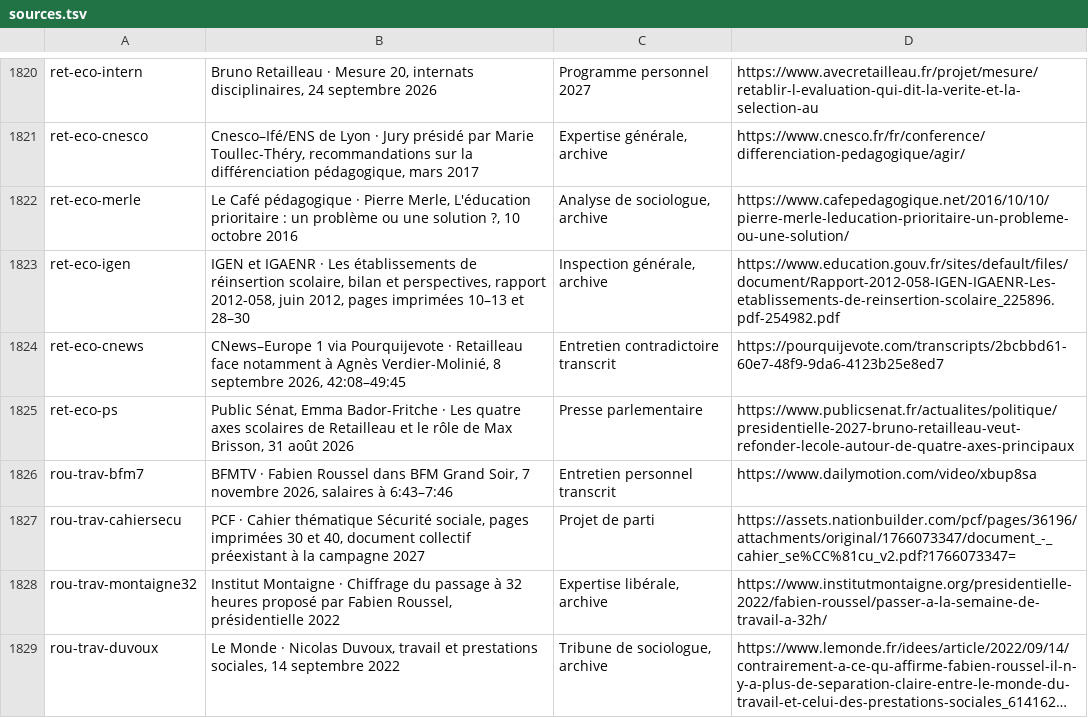
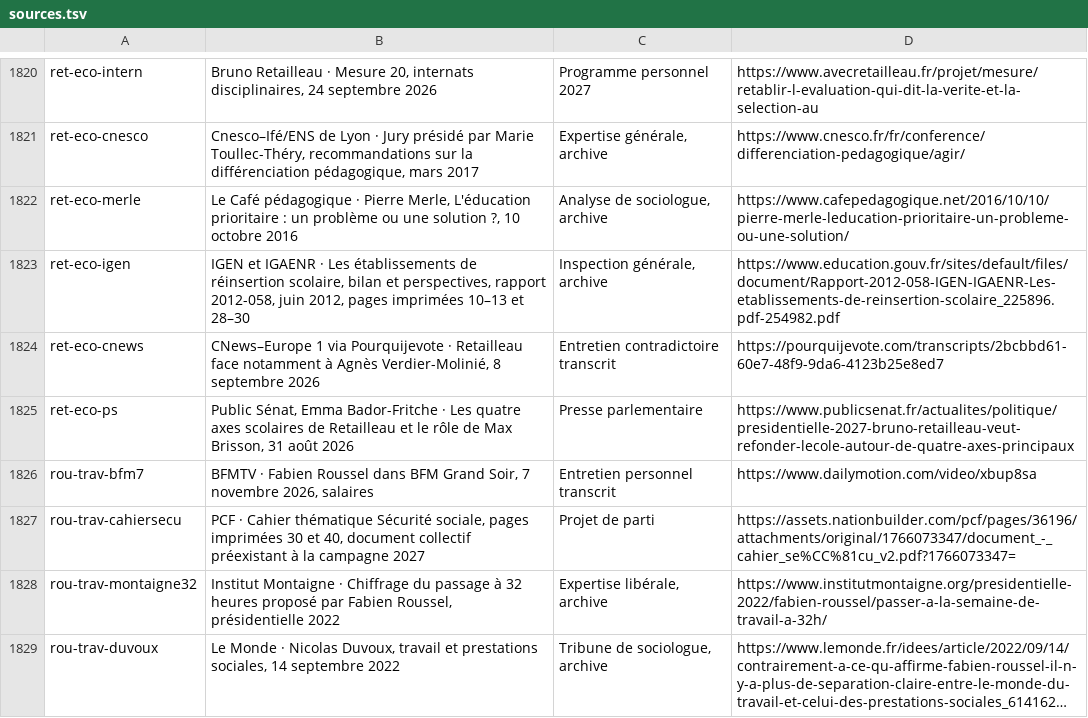
Before and after one commit to adrienconrath/pourquivoter, a TSV file: data/sources.tsv, drawn as a sheet; only a part is shown, gaps mark what is left out; long unchanged cells end in …; the diff covers the shown part only.

```diff
--- a/data/sources.tsv
+++ b/data/sources.tsv
@@ -1823,5 +1823,5 @@ ret-eco-merle|Le Café pédagogique · Pierre Merle, L'éducation prioritaire :
 ret-eco-igen|IGEN et IGAENR · Les établissements de réinsertion scolaire, bilan et perspectives, rapport 2012-058, juin 2012, pages imprimées 10–13 et 28–30|Inspection générale, archive|https://www.education.gouv.fr/sites/default/files/document/Rapport-2012-058-IGEN-IGAENR-Les-etablissements-de-reinsertion-scolaire_225896.pdf-254982.pdf
-ret-eco-cnews|CNews–Europe 1 via Pourquijevote · Retailleau face notamment à Agnès Verdier-Molinié, 8 septembre 2026, 42:08–49:45|Entretien contradictoire transcrit|https://pourquijevote.com/transcripts/2bcbbd61-60e7-48f9-9da6-4123b25e8ed7
+ret-eco-cnews|CNews–Europe 1 via Pourquijevote · Retailleau face notamment à Agnès Verdier-Molinié, 8 septembre 2026|Entretien contradictoire transcrit|https://pourquijevote.com/transcripts/2bcbbd61-60e7-48f9-9da6-4123b25e8ed7
 ret-eco-ps|Public Sénat, Emma Bador-Fritche · Les quatre axes scolaires de Retailleau et le rôle de Max Brisson, 31 août 2026|Presse parlementaire|https://www.publicsenat.fr/actualites/politique/presidentielle-2027-bruno-retailleau-veut-refonder-lecole-autour-de-quatre-axes-principaux
-rou-trav-bfm7|BFMTV · Fabien Roussel dans BFM Grand Soir, 7 novembre 2026, salaires à 6:43–7:46|Entretien personnel transcrit|https://www.dailymotion.com/video/xbup8sa
+rou-trav-bfm7|BFMTV · Fabien Roussel dans BFM Grand Soir, 7 novembre 2026, salaires|Entretien personnel transcrit|https://www.dailymotion.com/video/xbup8sa
 rou-trav-cahiersecu|PCF · Cahier thématique Sécurité sociale, pages imprimées 30 et 40, document collectif préexistant à la campagne 2027|Projet de parti|https://assets.nationbuilder.com/pcf/pages/36196/attachments/original/1766073347/document_-_cahier_se%CC%81cu_v2.pdf?1766073347=
```
Also changed, not shown: 116 edited cells elsewhere in this file, 8 other files.
